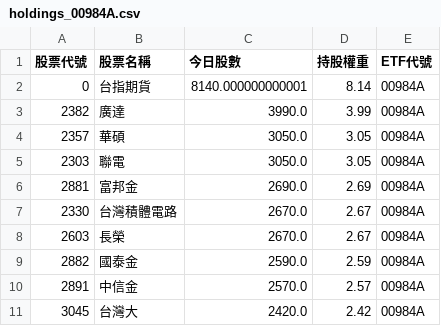
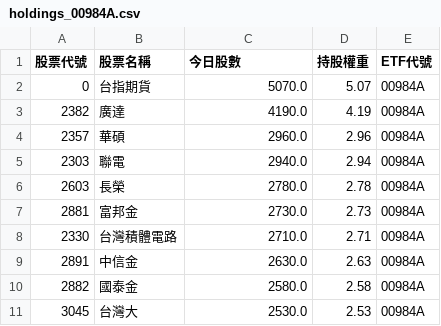
Before and after one commit to caesar263/my-etf-tracker, a CSV file: holdings_00984A.csv, drawn as a sheet.

```diff
--- a/holdings_00984A.csv
+++ b/holdings_00984A.csv
@@ -1,11 +1,11 @@
 股票代號,股票名稱,今日股數,持股權重,ETF代號
-0,台指期貨,8140.000000000001,8.14,00984A
-2382,廣達,3990.0,3.99,00984A
-2357,華碩,3050.0,3.05,00984A
-2303,聯電,3050.0,3.05,00984A
-2881,富邦金,2690.0,2.69,00984A
-2330,台灣積體電路,2670.0,2.67,00984A
-2603,長榮,2670.0,2.67,00984A
-2882,國泰金,2590.0,2.59,00984A
-2891,中信金,2570.0,2.57,00984A
-3045,台灣大,2420.0,2.42,00984A
+0,台指期貨,5070.0,5.07,00984A
+2382,廣達,4190.0,4.19,00984A
+2357,華碩,2960.0,2.96,00984A
+2303,聯電,2940.0,2.94,00984A
+2603,長榮,2780.0,2.78,00984A
+2881,富邦金,2730.0,2.73,00984A
+2330,台灣積體電路,2710.0,2.71,00984A
+2891,中信金,2630.0,2.63,00984A
+2882,國泰金,2580.0,2.58,00984A
+3045,台灣大,2530.0,2.53,00984A
```
Also changed, not shown: final_analysis.csv, holdings_00400A.csv, 14 other files.
